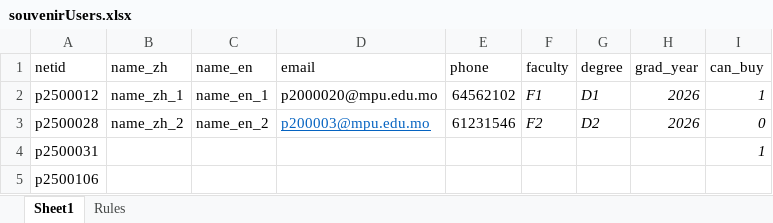
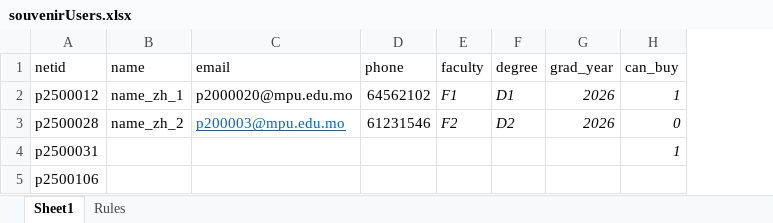
Before and after one commit to josechanfm/mpu-crm, an Excel workbook: public/storage/souvenirUsers.xlsx, sheet Sheet1, drawn as a sheet; values as stored, in another font and other column widths than the file's, no borders; the diff names each change by its address in the sheet, - before the commit and + after, or states it on an @@ line.

```diff
--- a/public/storage/souvenirUsers.xlsx (sheet Sheet1)
+++ b/public/storage/souvenirUsers.xlsx (sheet Sheet1)
-column C (name_en), rows 2-3: name_en_1 | name_en_2
-B1: name_zh
+B1: name
```
Also changed, not shown: 12 other files.
